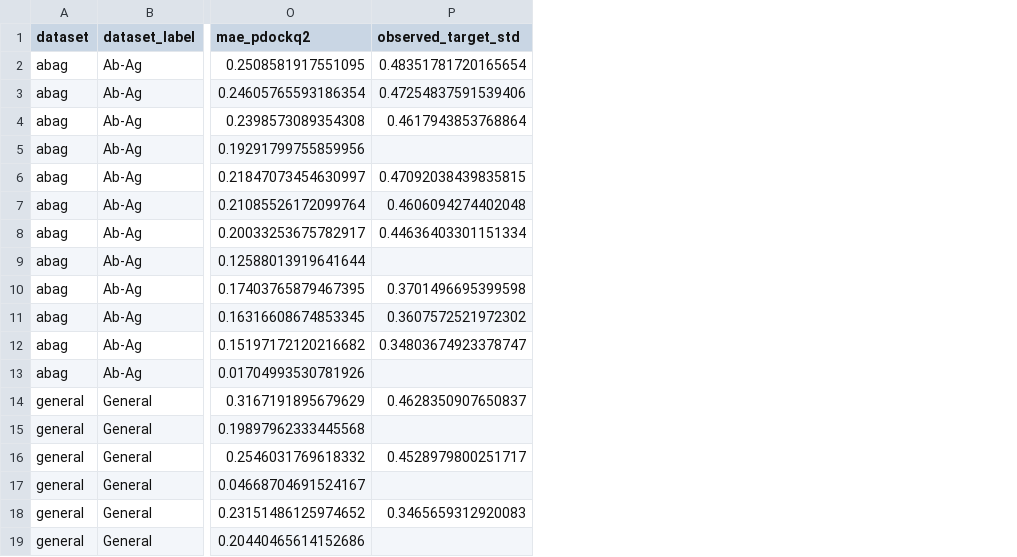
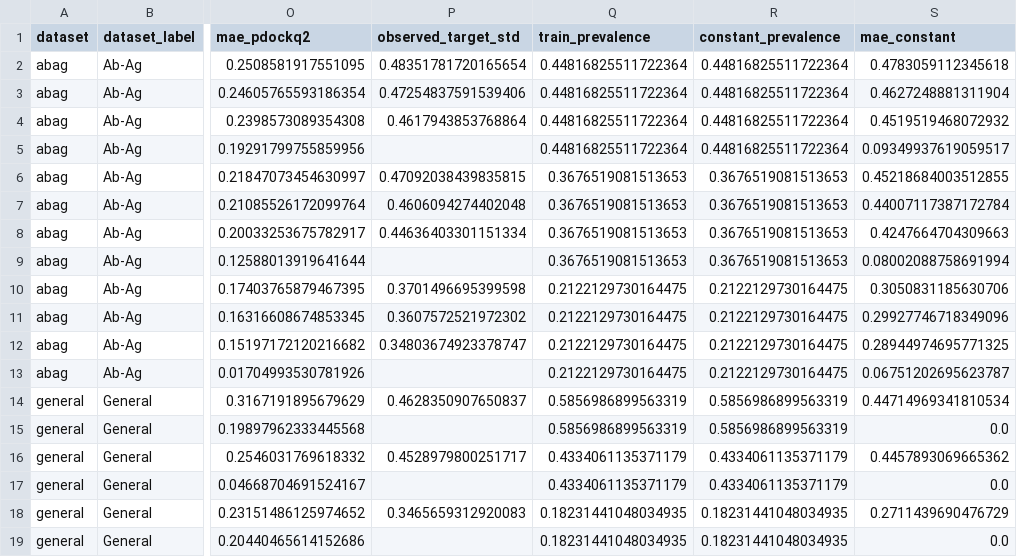
Before and after one commit to sagadinov/alphafold-complex-calibration, a CSV file: analysis/workshop/workshop_yield_simplified.csv, drawn as a sheet; only a part is shown, gaps mark what is left out; the diff names each change by its address in the sheet, - before the commit and + after, or states it on an @@ line.

Commit message:
Add constant-prevalence yield control

```diff
--- a/analysis/workshop/workshop_yield_simplified.csv
+++ b/analysis/workshop/workshop_yield_simplified.csv
+column Q (train_prevalence), rows 2-19: 0.44816825511722364 | 0.44816825511722364 | 0.44816825511722364 | 0.44816825511722364 | 0.3676519081513653 | 0.3676519081513653 | 0.3676519081513653 | 0.3676519081513653 | 0.2122129730164475 | 0.2122129730164475 | 0.2122129730164475 | 0.2122129730164475 | 0.5856986899563319 | 0.5856986899563319 | 0.4334061135371179 | 0.4334061135371179 | 0.18231441048034935 | 0.18231441048034935
+column R (constant_prevalence), rows 2-19: 0.44816825511722364 | 0.44816825511722364 | 0.44816825511722364 | 0.44816825511722364 | 0.3676519081513653 | 0.3676519081513653 | 0.3676519081513653 | 0.3676519081513653 | 0.2122129730164475 | 0.2122129730164475 | 0.2122129730164475 | 0.2122129730164475 | 0.5856986899563319 | 0.5856986899563319 | 0.4334061135371179 | 0.4334061135371179 | 0.18231441048034935 | 0.18231441048034935
+column S (mae_constant), rows 2-19: 0.4783059112345618 | 0.4627248881311904 | 0.4519519468072932 | 0.09349937619059517 | 0.45218684003512855 | 0.44007117387172784 | 0.4247664704309663 | 0.08002088758691994 | 0.3050831185630706 | 0.29927746718349096 | 0.28944974695771325 | 0.06751202695623787 | 0.44714969341810534 | 0.0 | 0.4457893069665362 | 0.0 | 0.2711439690476729 | 0.0
```
Also changed, not shown: 4 other files.
